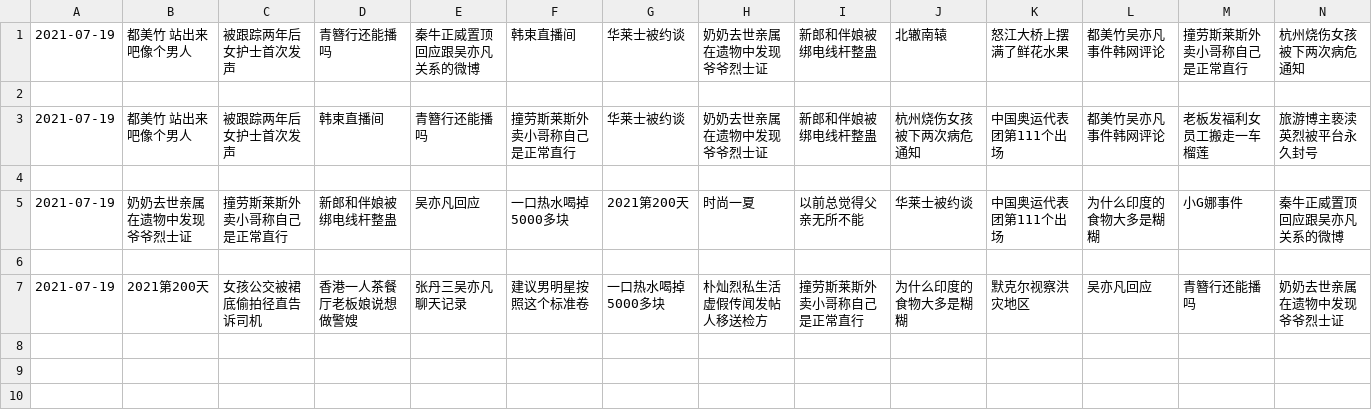
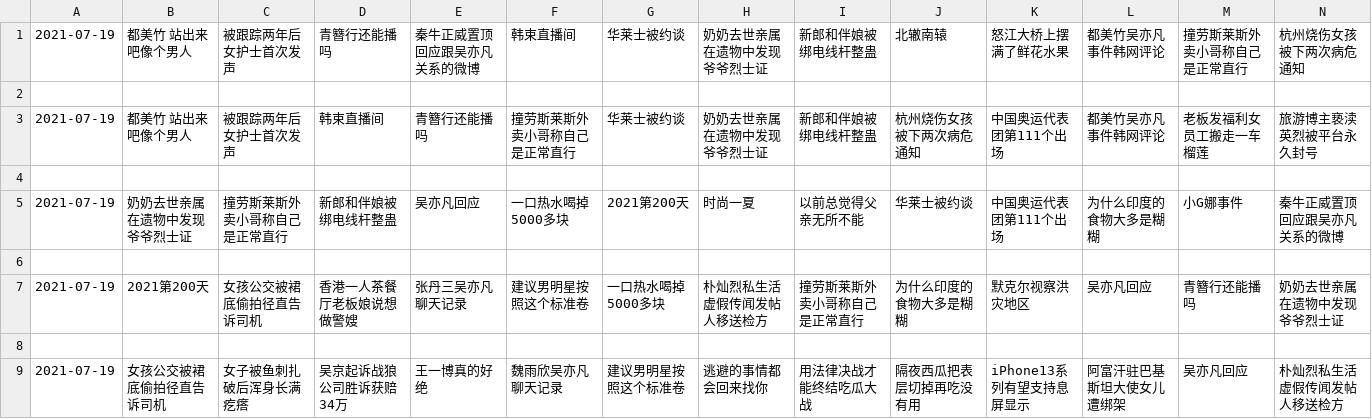
Before and after one commit to vmp65l3/weibo-hotrank, a CSV file: data/2021-07-19.csv, drawn as a sheet; only a part is shown; rows hold the shown columns only; the diff names each change by its address in the sheet, - before the commit and + after, or states it on an @@ line.

```diff
--- a/data/2021-07-19.csv
+++ b/data/2021-07-19.csv
+row 8: (empty)
+row 9: 2021-07-19 | 女孩公交被裙底偷拍径直告诉司机 | 女子被鱼刺扎破后浑身长满疙瘩 | 吴京起诉战狼公司胜诉获赔34万 | 王一博真的好绝 | 魏雨欣吴亦凡 聊天记录 | 建议男明星按照这个标准卷 | 逃避的事情都会回来找你 | 用法律决战才能终结吃瓜大战 | 隔夜西瓜把表层切掉再吃没有用 | iPhone13系列有望支持息屏显示 | 阿富汗驻巴基斯坦大使女儿遭绑架 | 吴亦凡回应 | 朴灿烈私生活虚假传闻发帖人移送检方
```
Also changed, not shown: 1 other file.
